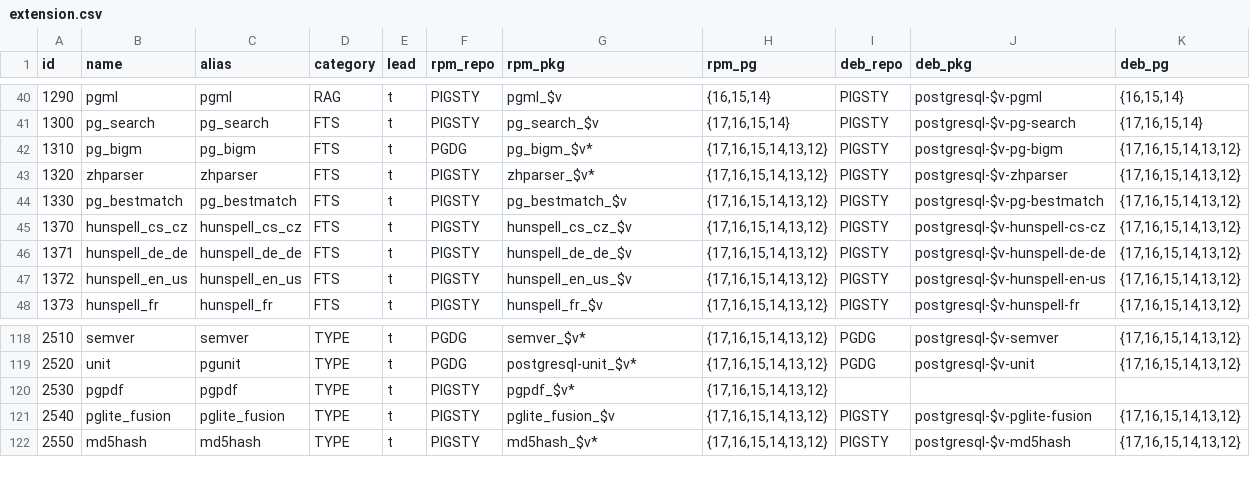
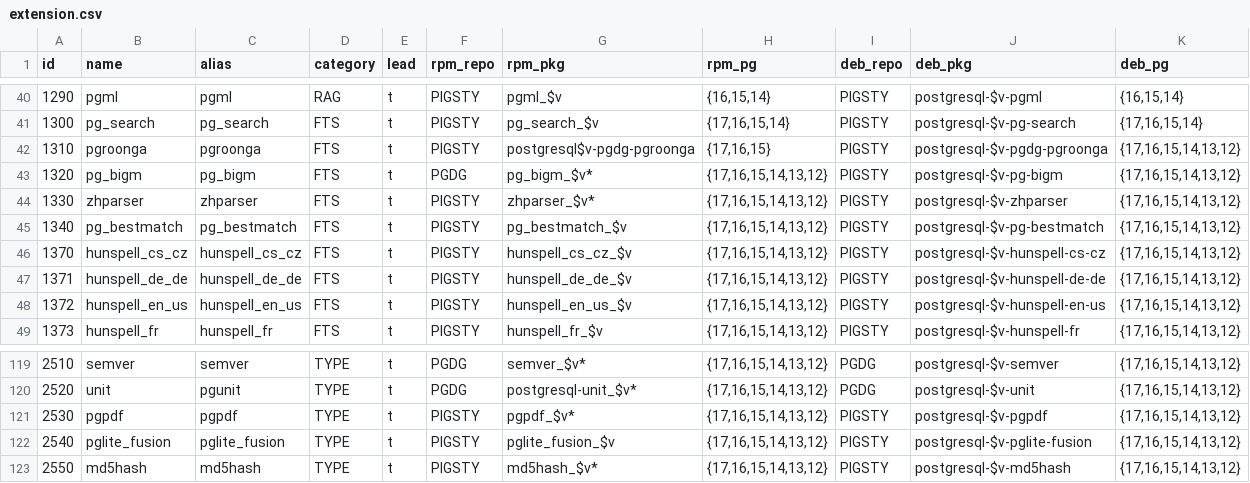
Before and after one commit to pgsty/extension, a CSV file: data/extension.csv, drawn as a sheet; only a part is shown, gaps mark what is left out.

```diff
--- a/data/extension.csv
+++ b/data/extension.csv
@@ -41,5 +41,6 @@ id,name,alias,category,lead,rpm_repo,rpm_pkg,rpm_pg,deb_repo,deb_pkg,deb_pg
 1300,pg_search,pg_search,FTS,t,PIGSTY,pg_search_$v,"{17,16,15,14}",PIGSTY,postgresql-$v-pg-search,"{17,16,15,14}"
-1310,pg_bigm,pg_bigm,FTS,t,PGDG,pg_bigm_$v*,"{17,16,15,14,13,12}",PIGSTY,postgresql-$v-pg-bigm,"{17,16,15,14,13,12}"
-1320,zhparser,zhparser,FTS,t,PIGSTY,zhparser_$v*,"{17,16,15,14,13,12}",PIGSTY,postgresql-$v-zhparser,"{17,16,15,14,13,12}"
-1330,pg_bestmatch,pg_bestmatch,FTS,t,PIGSTY,pg_bestmatch_$v,"{17,16,15,14,13,12}",PIGSTY,postgresql-$v-pg-bestmatch,"{17,16,15,14,13,12}"
+1310,pgroonga,pgroonga,FTS,t,PIGSTY,postgresql$v-pgdg-pgroonga,"{17,16,15}",PIGSTY,postgresql-$v-pgdg-pgroonga,"{17,16,15,14,13,12}"
+1320,pg_bigm,pg_bigm,FTS,t,PGDG,pg_bigm_$v*,"{17,16,15,14,13,12}",PIGSTY,postgresql-$v-pg-bigm,"{17,16,15,14,13,12}"
+1330,zhparser,zhparser,FTS,t,PIGSTY,zhparser_$v*,"{17,16,15,14,13,12}",PIGSTY,postgresql-$v-zhparser,"{17,16,15,14,13,12}"
+1340,pg_bestmatch,pg_bestmatch,FTS,t,PIGSTY,pg_bestmatch_$v,"{17,16,15,14,13,12}",PIGSTY,postgresql-$v-pg-bestmatch,"{17,16,15,14,13,12}"
 1370,hunspell_cs_cz,hunspell_cs_cz,FTS,t,PIGSTY,hunspell_cs_cz_$v,"{17,16,15,14,13,12}",PIGSTY,postgresql-$v-hunspell-cs-cz,"{17,16,15,14,13,12}"
@@ -119,3 +120,3 @@ id,name,alias,category,lead,rpm_repo,rpm_pkg,rpm_pg,deb_repo,deb_pkg,deb_pg
 2520,unit,pgunit,TYPE,t,PGDG,postgresql-unit_$v*,"{17,16,15,14,13,12}",PGDG,postgresql-$v-unit,"{17,16,15,14,13,12}"
-2530,pgpdf,pgpdf,TYPE,t,PIGSTY,pgpdf_$v*,"{17,16,15,14,13,12}",,,
+2530,pgpdf,pgpdf,TYPE,t,PIGSTY,pgpdf_$v*,"{17,16,15,14,13,12}",PIGSTY,postgresql-$v-pgpdf,"{17,16,15,14,13,12}"
 2540,pglite_fusion,pglite_fusion,TYPE,t,PIGSTY,pglite_fusion_$v,"{17,16,15,14,13,12}",PIGSTY,postgresql-$v-pglite-fusion,"{17,16,15,14,13,12}"
```
Also changed, not shown: data/pigsty.csv, 25 other files.
